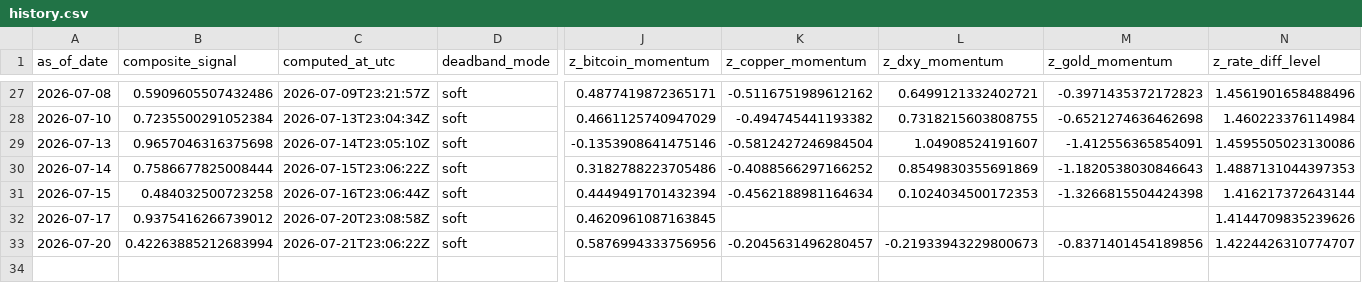
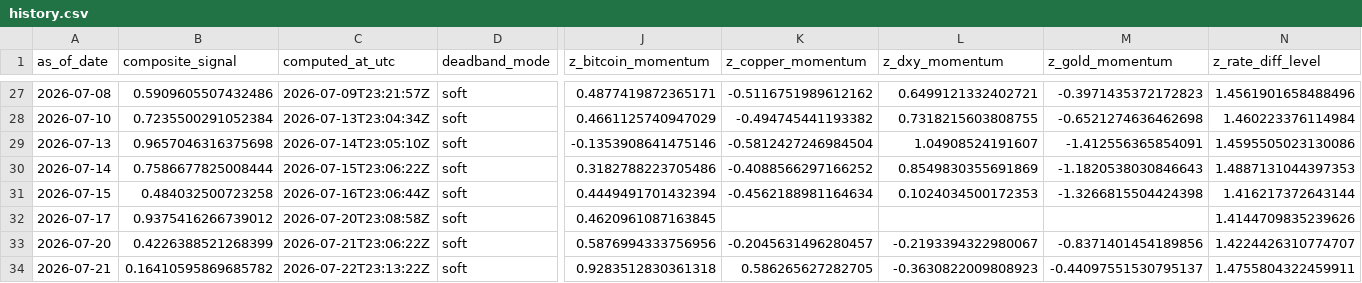
Before and after one commit to Allanli1011/uc-trading, a CSV file: signals/history.csv, drawn as a sheet; only a part is shown, gaps mark what is left out; rows hold the shown columns only; the diff names each change by its address in the sheet, - before the commit and + after, or states it on an @@ line.

```diff
--- a/signals/history.csv
+++ b/signals/history.csv
-B33 (composite_signal): 0.42263885212683994
+B33 (composite_signal): 0.4226388521268399
-L33 (z_dxy_momentum): -0.21933943229800673
+L33 (z_dxy_momentum): -0.2193394322980067
+row 34: 2026-07-21 | 0.16410595869685782 | 2026-07-22T23:13:22Z | soft | 0.9283512830361318 | 0.586265627282705 | -0.3630822009808923 | -0.44097551530795137 | 1.4755804322459911
```
Also changed, not shown: signals/paper_pnl.csv, 4 other files.
